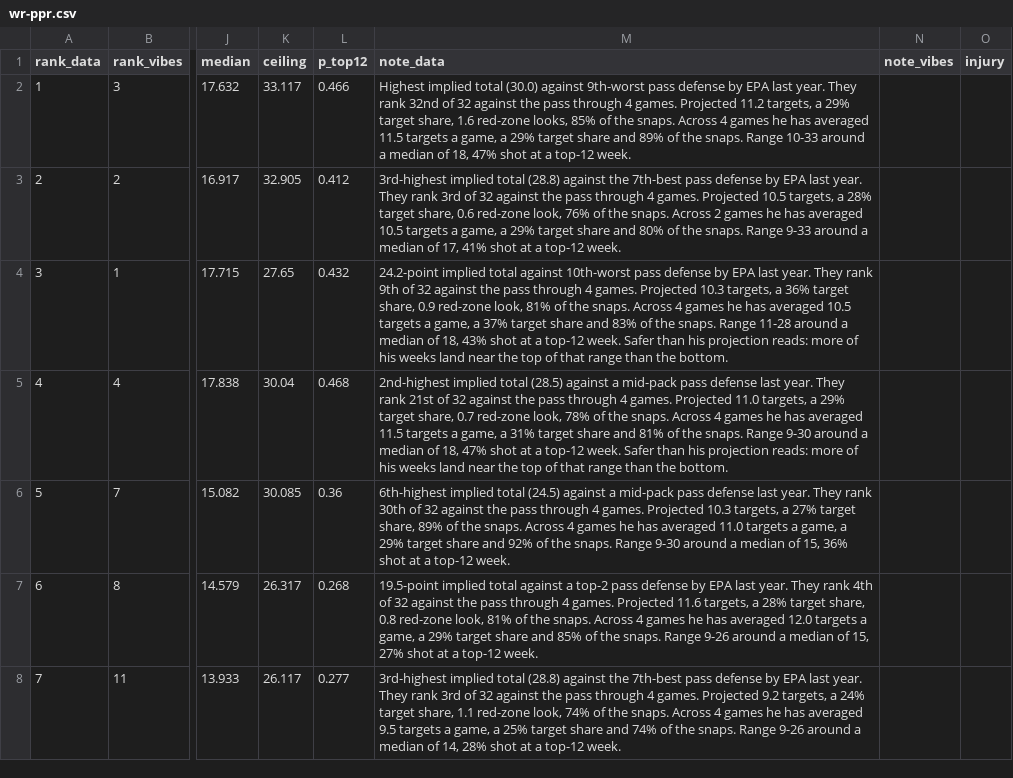
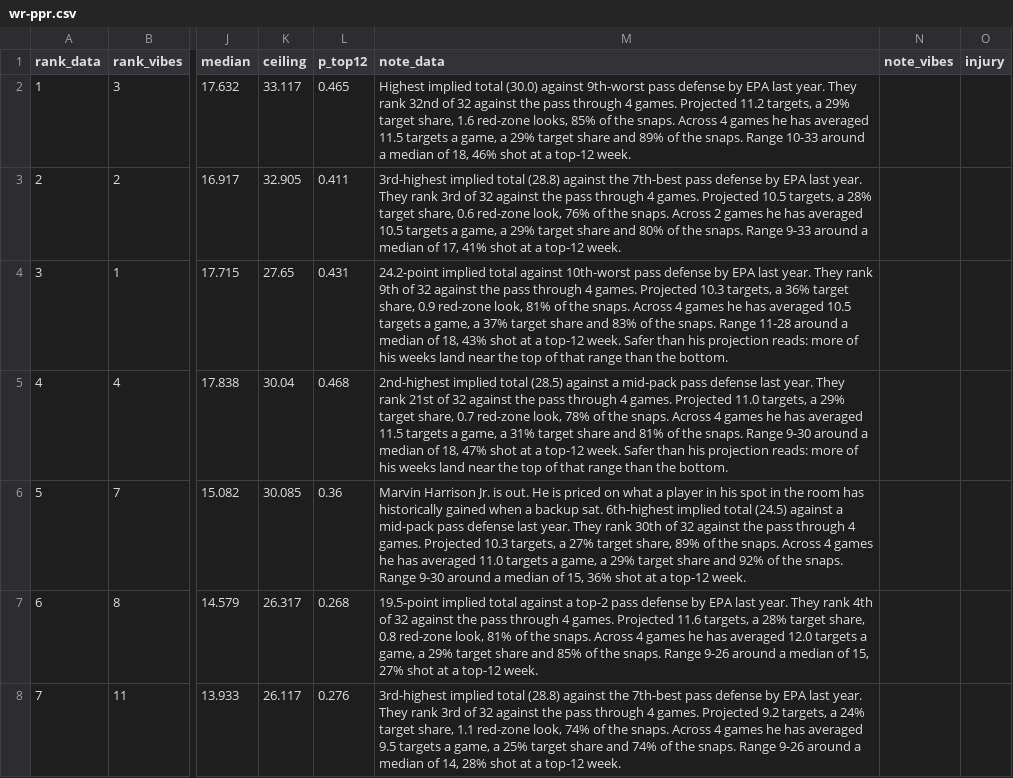
Before and after one commit to maditphillips/The-Delta-Duo, a CSV file: data/weekly/2026/week-05/wr-ppr.csv, drawn as a sheet; only a part is shown, gaps mark what is left out; the diff covers the shown part only; the diff names each change by its address in the sheet, - before the commit and + after, or states it on an @@ line.

```diff
--- a/data/weekly/2026/week-05/wr-ppr.csv
+++ b/data/weekly/2026/week-05/wr-ppr.csv
-L2 (p_top12): 0.466
+L2 (p_top12): 0.465
-M2 (note_data): …of 18, 47% shot at…
+M2 (note_data): …of 18, 46% shot at…
-L3 (p_top12): 0.412
+L3 (p_top12): 0.411
-L4 (p_top12): 0.432
+L4 (p_top12): 0.431
-M6 (note_data): 6th-highest implied…
+M6 (note_data): Marvin Harrison Jr. is out. He is priced on what a player in his spot in the room has historically gained when a backup sat. 6th-highest implied…
-L8 (p_top12): 0.277
+L8 (p_top12): 0.276
```
Also changed, not shown: 1 added row, 2 removed rows, 62 edited cells and row numbers in column A elsewhere in this file, data/weekly/2026/week-05/wr-half.csv, data/weekly/ruled-out.csv, 1 other file.
